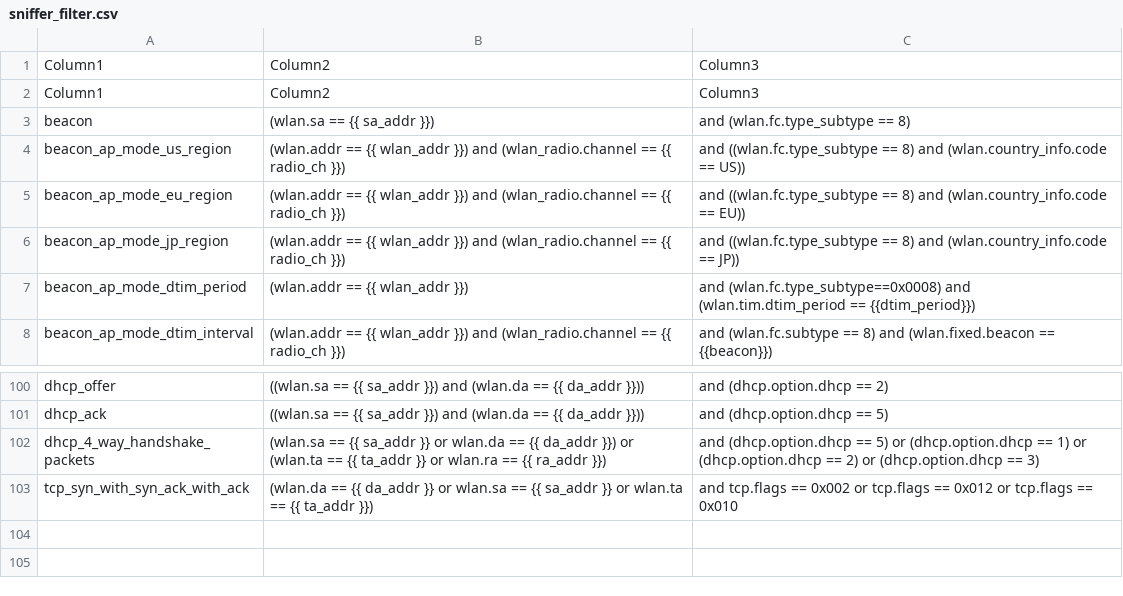
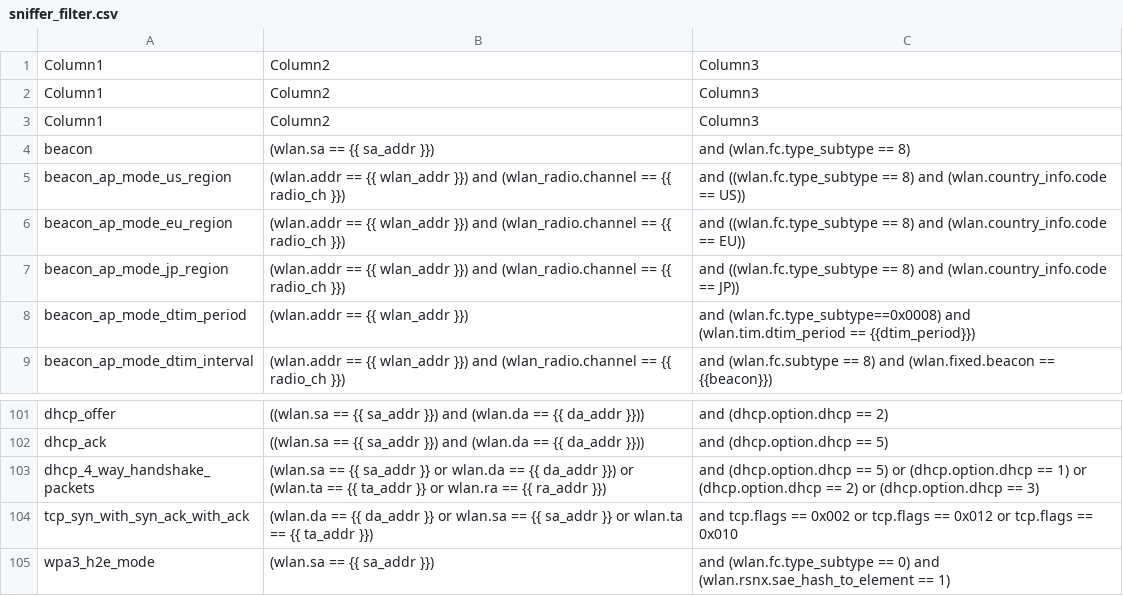
Before and after one commit to avinashsilabs/Sample_App_Automation_utf, a CSV file: config/sniffer_filter.csv, drawn as a sheet; only a part is shown, gaps mark what is left out.

Commit message:
Pull request #2150: Added WPA3 sniffer filter
Merge in IOT_INFRA_SW/utf_wifi from WIFI_BT_UTFHELP-2916-wsdk-3.0-automation-validating-the-wpa3-functional-test-plan-adding_sniffer-fil to release/milestone48

Squashed commit of the following:

commit 53bbcfd52fb534544e6edfbc9774a2104ba15a3a
Author: benazeer <nazeer.kz@gmail.com>
Date:   Thu Oct 12 19:36:51 2023 +0530

    Added WPA3 sniffer filter

```diff
--- a/config/sniffer_filter.csv
+++ b/config/sniffer_filter.csv
@@ -2,2 +2,3 @@
 Column1,Column2,Column3
+Column1,Column2,Column3
 beacon,(wlan.sa == {{ sa_addr }}), and (wlan.fc.type_subtype == 8)
@@ -103 +104,2 @@ dhcp_4_way_handshake_packets,(wlan.sa == {{ sa_addr }} or wlan.da == {{ da_addr
 tcp_syn_with_syn_ack_with_ack,(wlan.da == {{ da_addr }} or wlan.sa == {{ sa_addr }} or wlan.ta == {{ ta_addr }}), and tcp.flags == 0x002 or tcp.flags == 0x012 or tcp.flags == 0x010
+wpa3_h2e_mode,(wlan.sa == {{ sa_addr }}), and (wlan.fc.type_subtype == 0) and (wlan.rsnx.sae_hash_to_element == 1)
```
